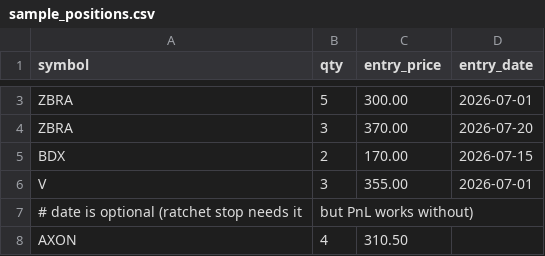
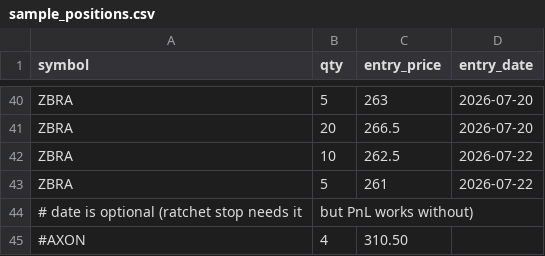
Before and after one commit to vipvipvip/SwingTraderAndOptimizer, a CSV file: swingtrader/services/scripts/sample_positions.csv, drawn as a sheet; only a part is shown, gaps mark what is left out; the diff covers the shown part only.

```diff
--- a/swingtrader/services/scripts/sample_positions.csv
+++ b/swingtrader/services/scripts/sample_positions.csv
@@ -3,6 +40,6 @@ symbol,qty,entry_price,entry_date
-ZBRA,5,300.00,2026-07-01
-ZBRA,3,370.00,2026-07-20
-BDX,2,170.00,2026-07-15
-V,3,355.00,2026-07-01
+ZBRA,5,263,2026-07-20
+ZBRA,20,266.5,2026-07-20
+ZBRA,10,262.5,2026-07-22
+ZBRA,5,261,2026-07-22
 # date is optional (ratchet stop needs it, but PnL works without)
-AXON,4,310.50,
+#AXON,4,310.50,
```
Also changed, not shown: 37 added rows and 1 edited cell elsewhere in this file, 4 other files.
